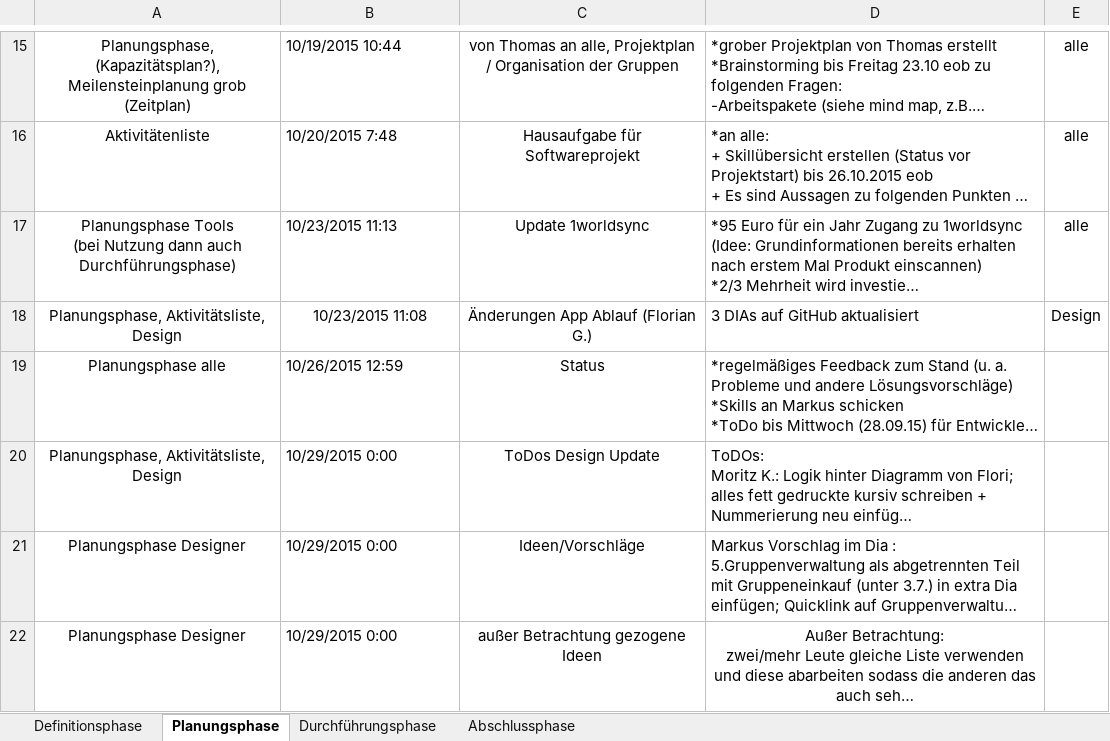
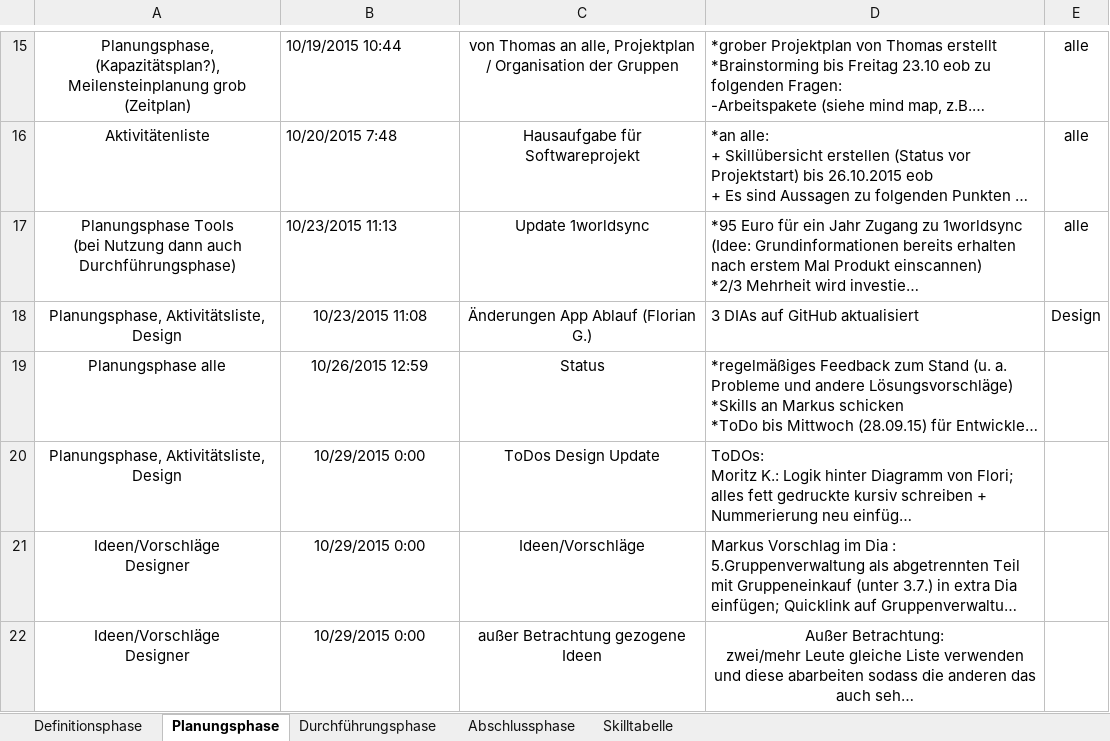
Before and after one commit to NoctivagusObitus/EinkaufsApp-Doku, an Excel workbook: Meetings/Doku/Doku_Einteilung-Inhaltsverzeichnis.xlsx, sheet Planungsphase, drawn as a sheet; only a part is shown, gaps mark what is left out; long unchanged cells end in …; values as stored, in another font and other column widths than the file's, no borders; ↵ is a line break in a cell; the diff covers the shown part only; the diff names each change by its address in the sheet, - before the commit and + after, or states it on an @@ line.

```diff
--- a/Meetings/Doku/Doku_Einteilung-Inhaltsverzeichnis.xlsx (sheet Planungsphase)
+++ b/Meetings/Doku/Doku_Einteilung-Inhaltsverzeichnis.xlsx (sheet Planungsphase)
+sheet tab: Skilltabelle
-B19:B22 alignment: left
+B19:B22 alignment: center
-A21:A22: Planungsphase Designer
+A21:A22: Ideen/Vorschläge ↵ Designer
```
Also changed, not shown: 3 added rows and cell formats elsewhere in this sheet, sheet Durchführungsphase, sheet Definitionsphase, Meetings/Doku/Struktur_Doku - 2015.10.12 - EinkaufsApp Übersicht bis dato - AK HD TE.xlsx, 4 other files.
